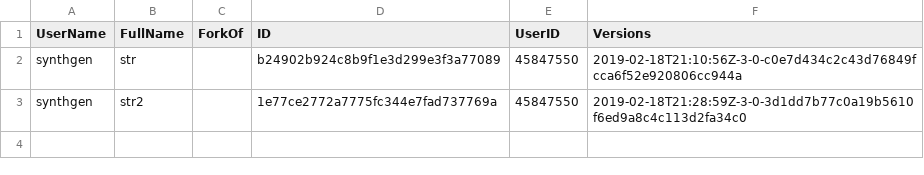
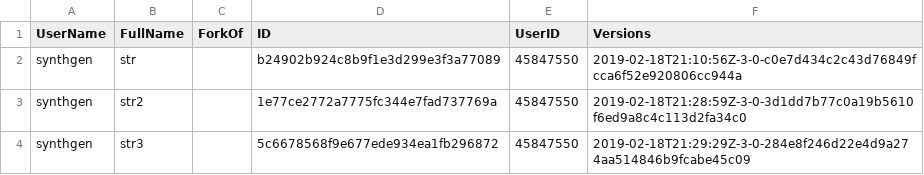
Before and after one commit to procedgen/procedgen.github.io, a CSV file: index/synthgens.csv, drawn as a sheet.

Commit message:
Updated file index/synthgens.csv

```diff
--- a/index/synthgens.csv
+++ b/index/synthgens.csv
@@ -3 +3,2 @@ synthgen,str,,b24902b924c8b9f1e3d299e3f3a77089,45847550,2019-02-18T21:10:56Z-3-0
 synthgen,str2,,1e77ce2772a7775fc344e7fad737769a,45847550,2019-02-18T21:28:59Z-3-0-3d1dd7b77c0a19b5610f6ed9a8c4c113d2fa34c0
+synthgen,str3,,5c6678568f9e677ede934ea1fb296872,45847550,2019-02-18T21:29:29Z-3-0-284e8f246d22e4d9a274aa514846b9fcabe45c09
```
